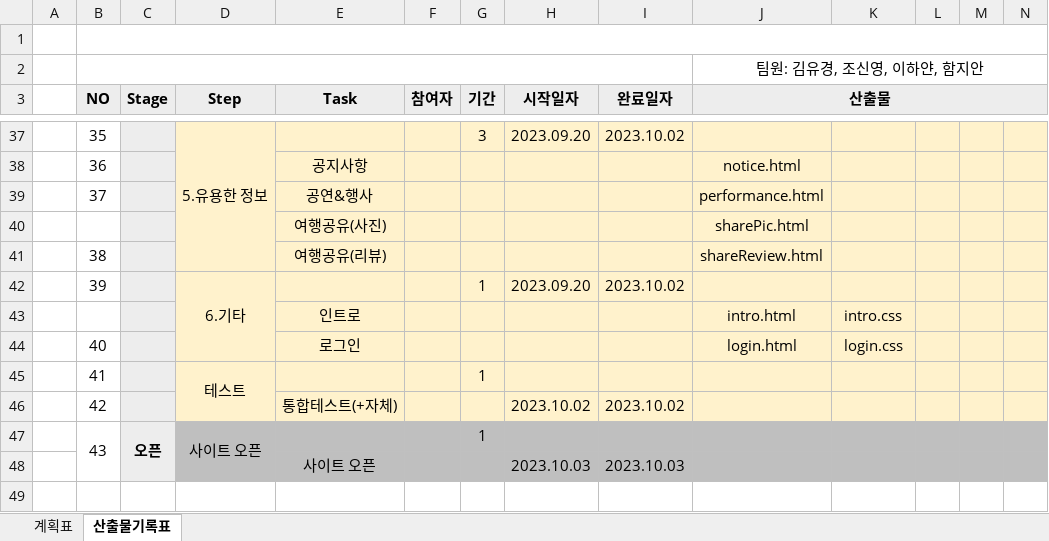
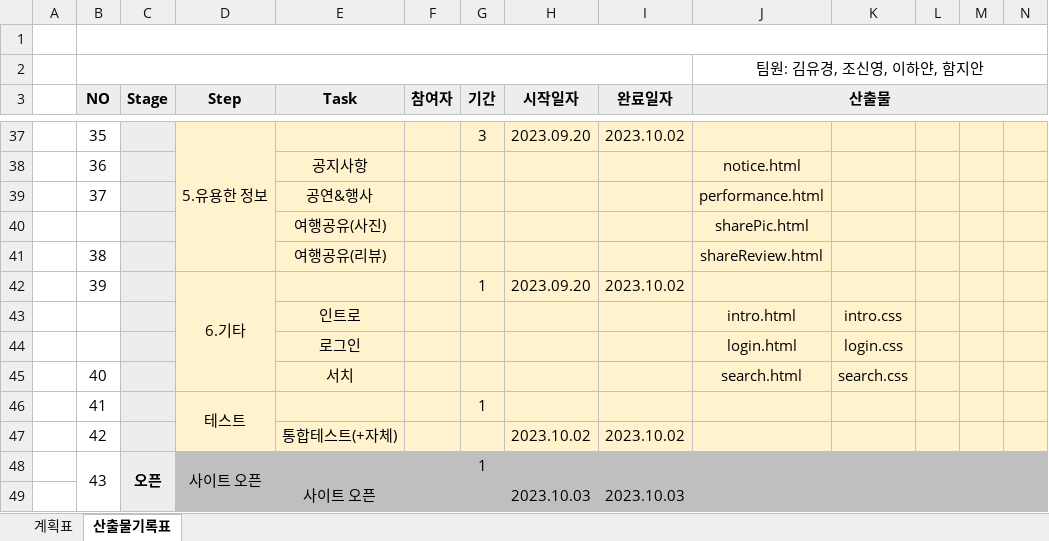
Before and after one commit to yukyungyu/visitbusan, an Excel workbook: D조-비짓부산-프로젝트 산출물목록표.xlsx, sheet 산출물기록표, drawn as a sheet; only a part is shown, gaps mark what is left out; values as stored, in another font and other column widths than the file's, no borders; addresses are those after the commit; the diff names each change by its address in the sheet, - before the commit and + after, or states it on an @@ line.

```diff
--- a/D조-비짓부산-프로젝트 산출물목록표.xlsx (sheet 산출물기록표)
+++ b/D조-비짓부산-프로젝트 산출물목록표.xlsx (sheet 산출물기록표)
+row 44:  |  |  |  | 로그인 |  |  |  |  | login.html | login.css
-E45 (Task): 로그인
+E45 (Task): 서치
-J45 (산출물): login.html
+J45 (산출물): search.html
-K45: login.css
+K45: search.css
```
Also changed, not shown: 2 other files.
